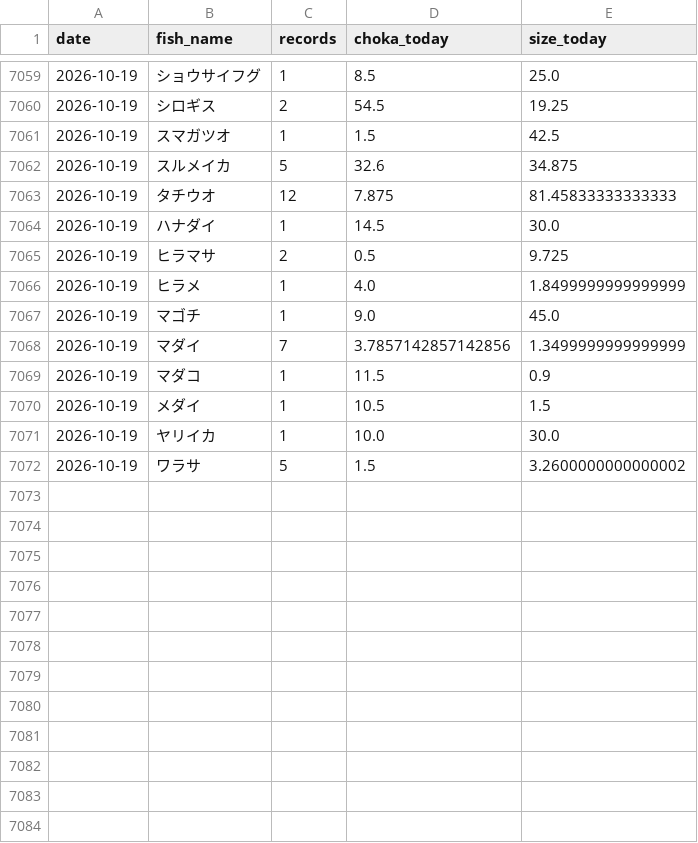
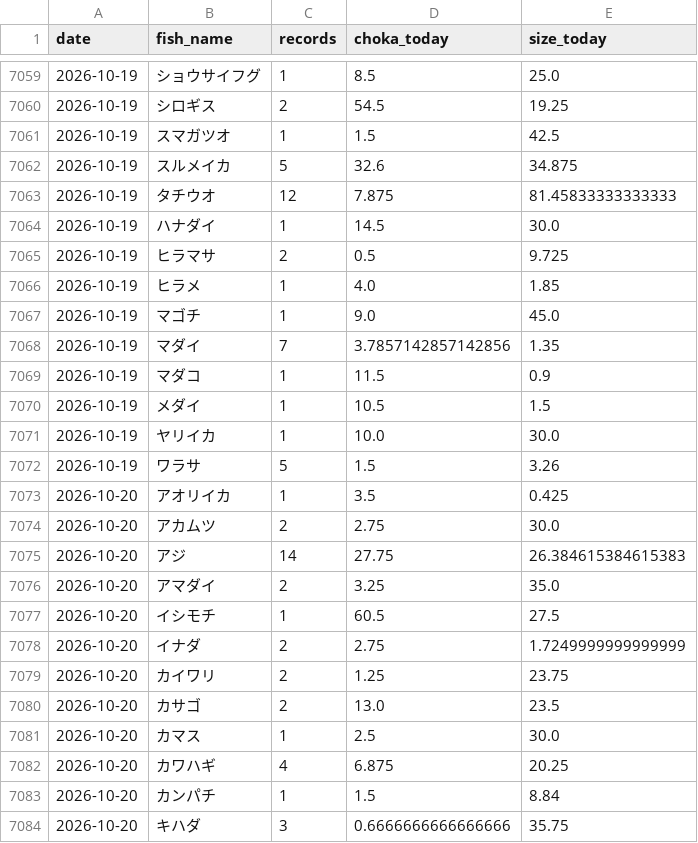
Before and after one commit to haradatakahiro/funaduri-tatiuo-auto, a CSV file: history/daily_metrics.csv, drawn as a sheet; only a part is shown, gaps mark what is left out; the diff covers the shown part only.

```diff
--- a/history/daily_metrics.csv
+++ b/history/daily_metrics.csv
@@ -7065,5 +7065,5 @@ date,fish_name,records,choka_today,size_today
 2026-10-19,ヒラマサ,2,0.5,9.725
-2026-10-19,ヒラメ,1,4.0,1.8499999999999999
+2026-10-19,ヒラメ,1,4.0,1.85
 2026-10-19,マゴチ,1,9.0,45.0
-2026-10-19,マダイ,7,3.7857142857142856,1.3499999999999999
+2026-10-19,マダイ,7,3.7857142857142856,1.35
 2026-10-19,マダコ,1,11.5,0.9
@@ -7071,2 +7071,14 @@ date,fish_name,records,choka_today,size_today
 2026-10-19,ヤリイカ,1,10.0,30.0
-2026-10-19,ワラサ,5,1.5,3.2600000000000002
+2026-10-19,ワラサ,5,1.5,3.26
+2026-10-20,アオリイカ,1,3.5,0.425
+2026-10-20,アカムツ,2,2.75,30.0
+2026-10-20,アジ,14,27.75,26.384615384615383
+2026-10-20,アマダイ,2,3.25,35.0
+2026-10-20,イシモチ,1,60.5,27.5
+2026-10-20,イナダ,2,2.75,1.7249999999999999
+2026-10-20,カイワリ,2,1.25,23.75
+2026-10-20,カサゴ,2,13.0,23.5
+2026-10-20,カマス,1,2.5,30.0
+2026-10-20,カワハギ,4,6.875,20.25
+2026-10-20,カンパチ,1,1.5,8.84
+2026-10-20,キハダ,3,0.6666666666666666,35.75
```
Also changed, not shown: 13 added rows elsewhere in this file, 1 other file.
